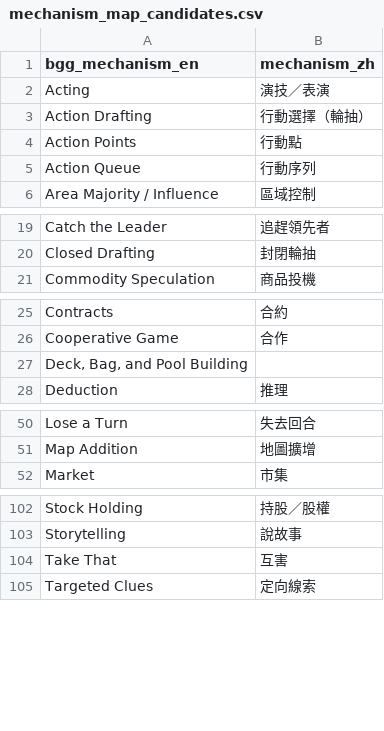
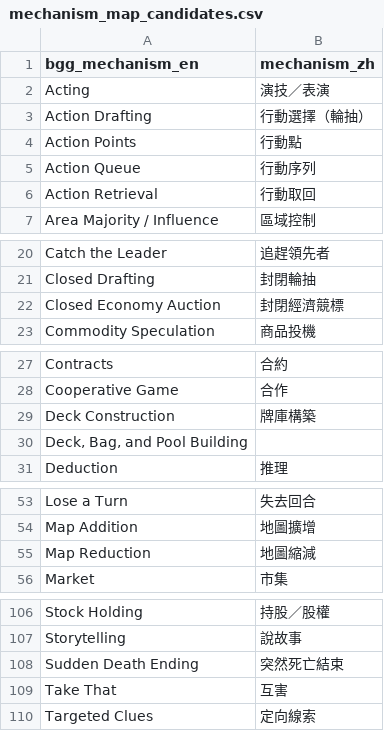
Before and after one commit to TELIFUJ/game-guide-site, a CSV file: data/mechanism_map_candidates.csv, drawn as a sheet; only a part is shown, gaps mark what is left out; the diff names each change by its address in the sheet, - before the commit and + after, or states it on an @@ line.

```diff
--- a/data/mechanism_map_candidates.csv
+++ b/data/mechanism_map_candidates.csv
+row 6: Action Retrieval | 行動取回
+row 22: Closed Economy Auction | 封閉經濟競標
+row 29: Deck Construction | 牌庫構築
+row 55: Map Reduction | 地圖縮減
+row 108: Sudden Death Ending | 突然死亡結束
```
Also changed, not shown: 25 other files.
